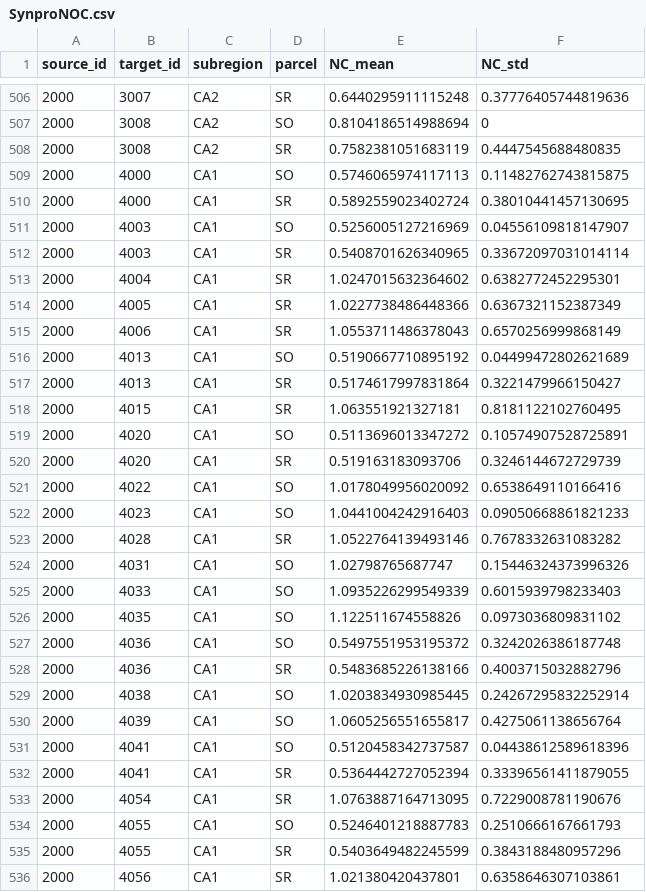
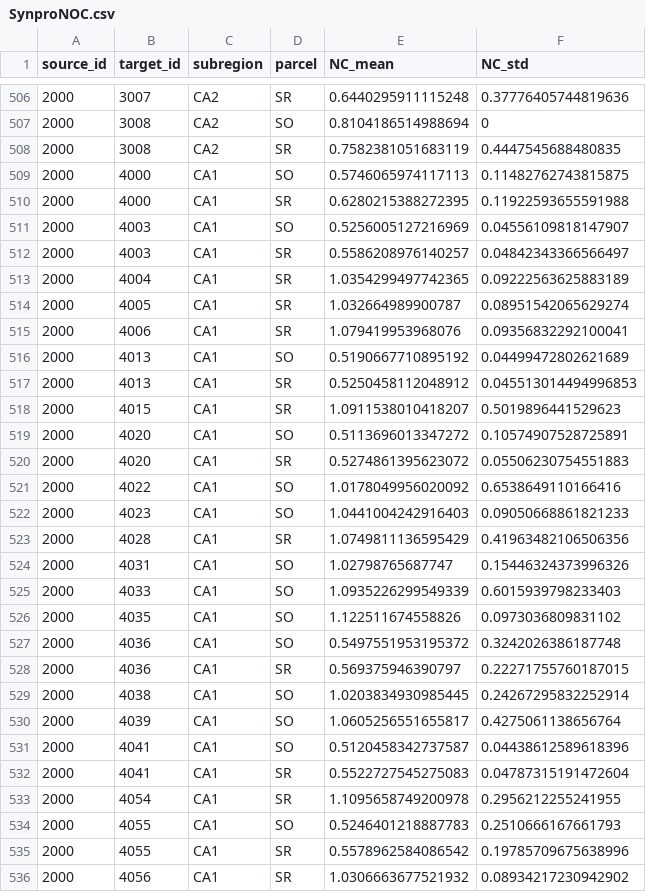
Before and after one commit to Hippocampome-Org/csv2db_import_v2, a CSV file: iconv/latin1/SynproNOC.csv, drawn as a sheet; only a part is shown, gaps mark what is left out; the diff covers the shown part only.

Commit message:
updated synpro csvs

```diff
--- a/iconv/latin1/SynproNOC.csv
+++ b/iconv/latin1/SynproNOC.csv
@@ -509,16 +509,16 @@ source_id,target_id,subregion,parcel,NC_mean,NC_std
 2000,4000,CA1,SO,0.5746065974117113,0.11482762743815875
-2000,4000,CA1,SR,0.5892559023402724,0.38010441457130695
+2000,4000,CA1,SR,0.6280215388272395,0.11922593655591988
 2000,4003,CA1,SO,0.5256005127216969,0.04556109818147907
-2000,4003,CA1,SR,0.5408701626340965,0.33672097031014114
-2000,4004,CA1,SR,1.0247015632364602,0.6382772452295301
-2000,4005,CA1,SR,1.0227738486448366,0.6367321152387349
-2000,4006,CA1,SR,1.0553711486378043,0.6570256999868149
+2000,4003,CA1,SR,0.5586208976140257,0.04842343366566497
+2000,4004,CA1,SR,1.0354299497742365,0.09222563625883189
+2000,4005,CA1,SR,1.032664989900787,0.08951542065629274
+2000,4006,CA1,SR,1.079419953968076,0.09356832292100041
 2000,4013,CA1,SO,0.5190667710895192,0.04499472802621689
-2000,4013,CA1,SR,0.5174617997831864,0.3221479966150427
-2000,4015,CA1,SR,1.063551921327181,0.8181122102760495
+2000,4013,CA1,SR,0.5250458112048912,0.045513014494996853
+2000,4015,CA1,SR,1.0911538010418207,0.5019896441529623
 2000,4020,CA1,SO,0.5113696013347272,0.10574907528725891
-2000,4020,CA1,SR,0.519163183093706,0.3246144672729739
+2000,4020,CA1,SR,0.5274861395623072,0.05506230754551883
 2000,4022,CA1,SO,1.0178049956020092,0.6538649110166416
 2000,4023,CA1,SO,1.0441004242916403,0.09050668861821233
-2000,4028,CA1,SR,1.0522764139493146,0.7678332631083282
+2000,4028,CA1,SR,1.0749811136595429,0.41963482106506356
 2000,4031,CA1,SO,1.02798765687747,0.15446324373996326
@@ -527,3 +527,3 @@ source_id,target_id,subregion,parcel,NC_mean,NC_std
 2000,4036,CA1,SO,0.5497551953195372,0.3242026386187748
-2000,4036,CA1,SR,0.5483685226138166,0.4003715032882796
+2000,4036,CA1,SR,0.569375946390797,0.22271755760187015
 2000,4038,CA1,SO,1.0203834930985445,0.24267295832252914
@@ -531,6 +531,6 @@ source_id,target_id,subregion,parcel,NC_mean,NC_std
 2000,4041,CA1,SO,0.5120458342737587,0.04438612589618396
-2000,4041,CA1,SR,0.5364442727052394,0.33396561411879055
-2000,4054,CA1,SR,1.0763887164713095,0.7229008781190676
+2000,4041,CA1,SR,0.5522727545275083,0.04787315191472604
+2000,4054,CA1,SR,1.1095658749200978,0.2956212255241955
 2000,4055,CA1,SO,0.5246401218887783,0.2510666167661793
-2000,4055,CA1,SR,0.5403649482245599,0.3843188480957296
-2000,4056,CA1,SR,1.021380420437801,0.6358646307103861
+2000,4055,CA1,SR,0.5578962584086542,0.19785709675638996
+2000,4056,CA1,SR,1.0306663677521932,0.08934217230942902
```
Also changed, not shown: 40 edited cells elsewhere in this file, iconv/latin1/SynproCP.csv, iconv/latin1/SynproCPTotal.csv, 3 other files.
